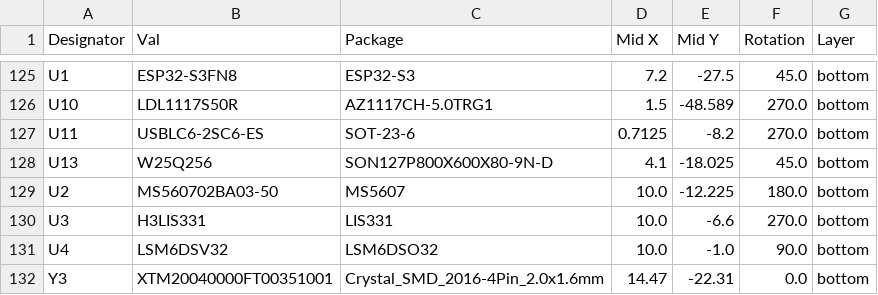
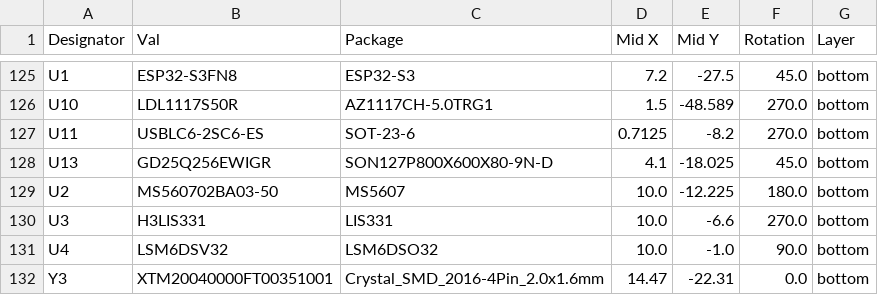
Before and after one commit to PTR-projects/PTR_mini_hardware, a CSV file: PTR_mini_pcb/jlcpcb/production_files/CPL-PTR_mini_pcb.csv, drawn as a sheet; only a part is shown, gaps mark what is left out.

```diff
--- a/PTR_mini_pcb/jlcpcb/production_files/CPL-PTR_mini_pcb.csv
+++ b/PTR_mini_pcb/jlcpcb/production_files/CPL-PTR_mini_pcb.csv
@@ -127,3 +127,3 @@ U10,LDL1117S50R,AZ1117CH-5.0TRG1,1.5,-48.589,270.0,bottom
 U11,USBLC6-2SC6-ES,SOT-23-6,0.7125,-8.2,270.0,bottom
-U13,W25Q256,SON127P800X600X80-9N-D,4.1,-18.025,45.0,bottom
+U13,GD25Q256EWIGR,SON127P800X600X80-9N-D,4.1,-18.025,45.0,bottom
 U2,MS560702BA03-50,MS5607,10.0,-12.225,180.0,bottom
```
Also changed, not shown: PTR_mini_pcb/jlcpcb/production_files/BOM-PTR_mini_pcb.csv, 24 other files.
